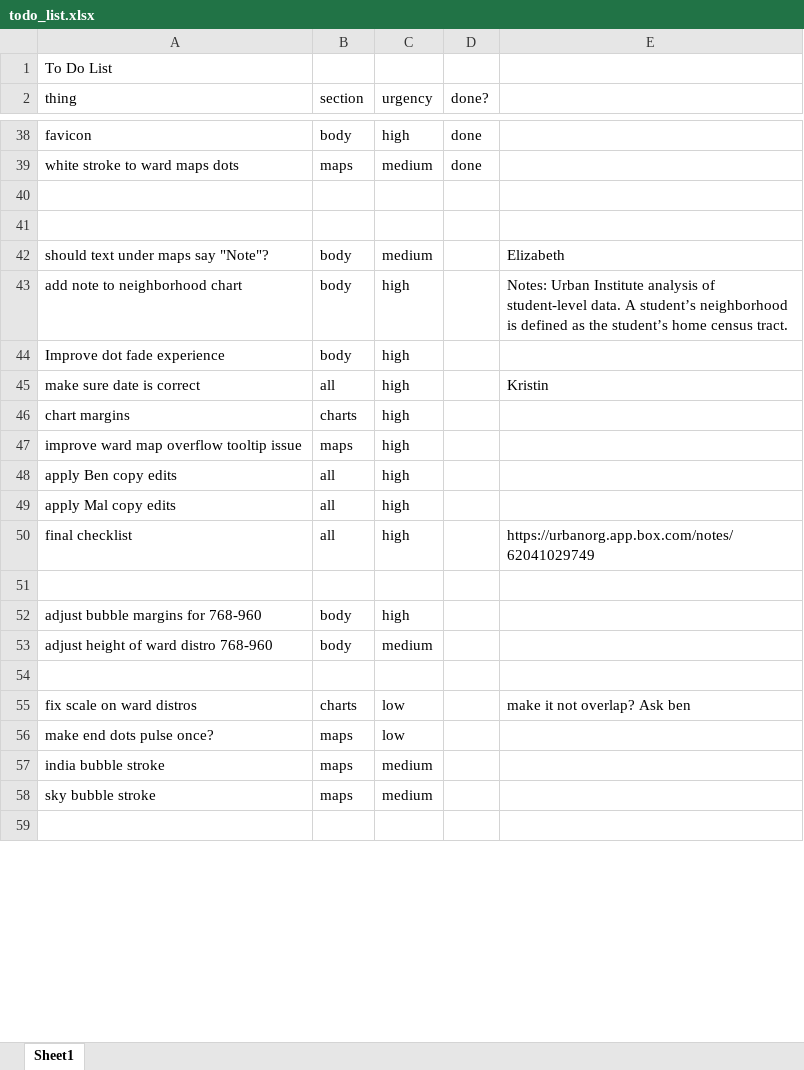
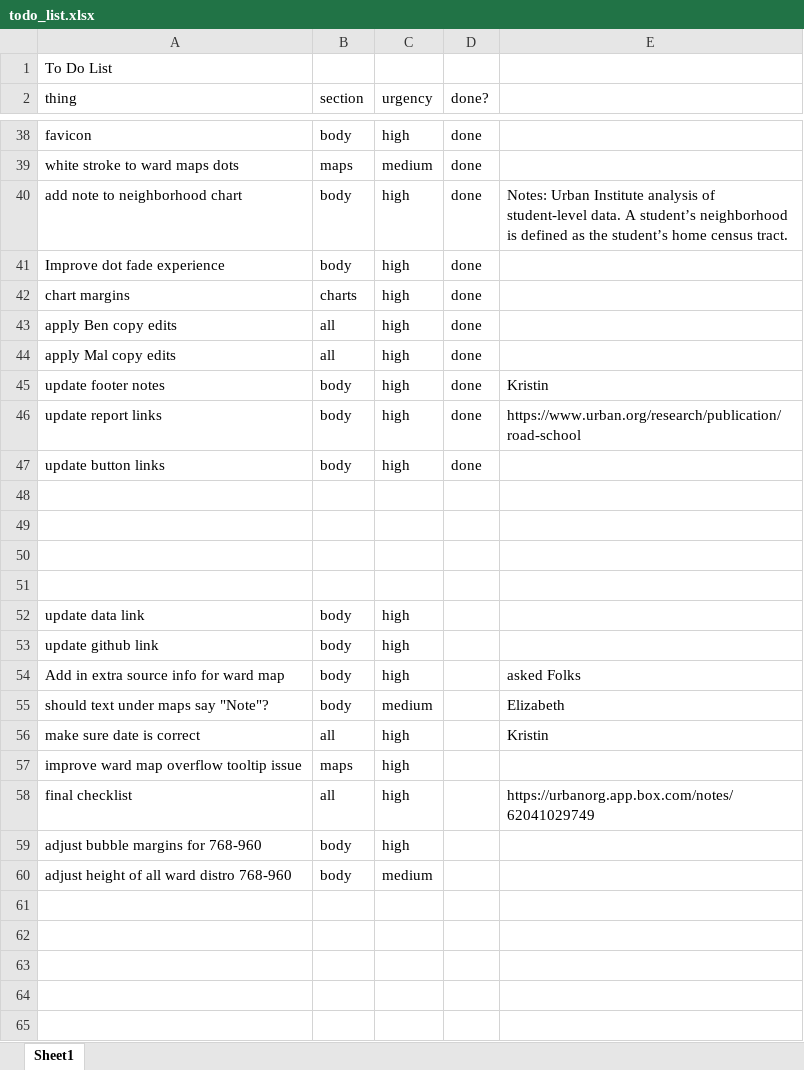
Before and after one commit to UrbanInstitute/school-transportation, an Excel workbook: todo_list.xlsx, sheet Sheet1, drawn as a sheet; only a part is shown, gaps mark what is left out; the shorter side is filled out with more unchanged rows; values as stored, in another font and other column widths than the file's, no borders; removed rows and columns are numbered as before the commit, all else as after; the diff covers the shown part only; the diff names each change by its address in the sheet, - before the commit and + after, or states it on an @@ line.

Commit message:
links

```diff
--- a/todo_list.xlsx (sheet Sheet1)
+++ b/todo_list.xlsx (sheet Sheet1)
+row 40: add note to neighborhood chart | body | high | done | Notes: Urban Institute analysis of student-level data. A student’s neighborhood is defined as the student’s home census tract.
+row 41: Improve dot fade experience | body | high | done
+row 42: chart margins | charts | high | done
+row 43: apply Ben copy edits | all | high | done
+row 44: apply Mal copy edits | all | high | done
+row 45: update footer notes | body | high | done | Kristin
+row 46: update report links | body | high | done | https://www.urban.org/research/publication/road-school
+row 47: update button links | body | high | done
+row 50: (empty)
+row 51: (empty)
+row 52: update data link | body | high
+row 53: update github link | body | high
+row 54: Add in extra source info for ward map | body | high |  | asked Folks
-row 43: add note to neighborhood chart | body | high |  | Notes: Urban Institute analysis of student-level data. A student’s neighborhood is defined as the student’s home census tract.
-row 44: Improve dot fade experience | body | high
-row 46: chart margins | charts | high
-row 48: apply Ben copy edits | all | high
-row 49: apply Mal copy edits | all | high
+row 59: adjust bubble margins for 768-960 | body | high
+row 60: adjust height of all ward distro 768-960 | body | medium
-row 62: adjust bubble margins for 768-960 | body | high
+row 62: (empty)
-row 63: adjust height of ward distro 768-960 | body | medium
+row 63: (empty)
+row 64: (empty)
+row 65: (empty)
```
Also changed, not shown: 4 added rows and 19 edited cells elsewhere in this sheet, 1 other file.
